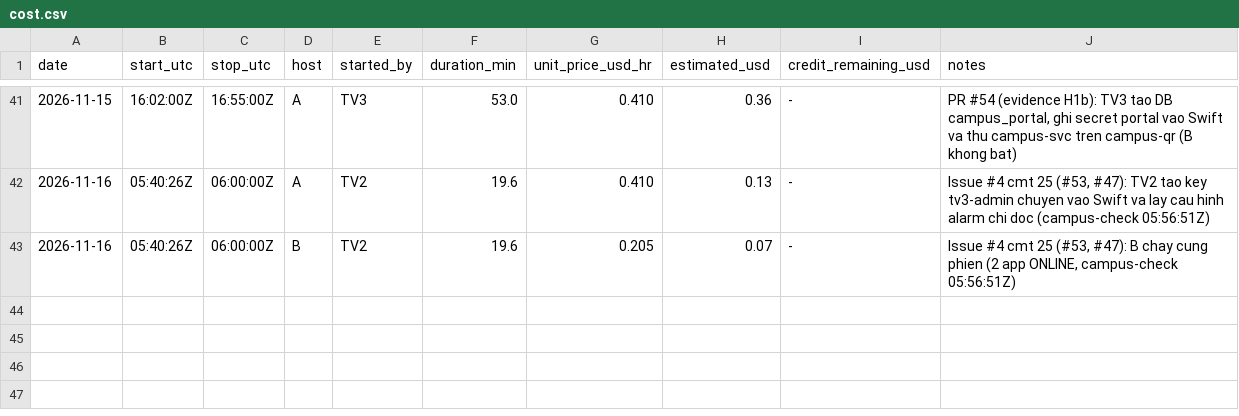
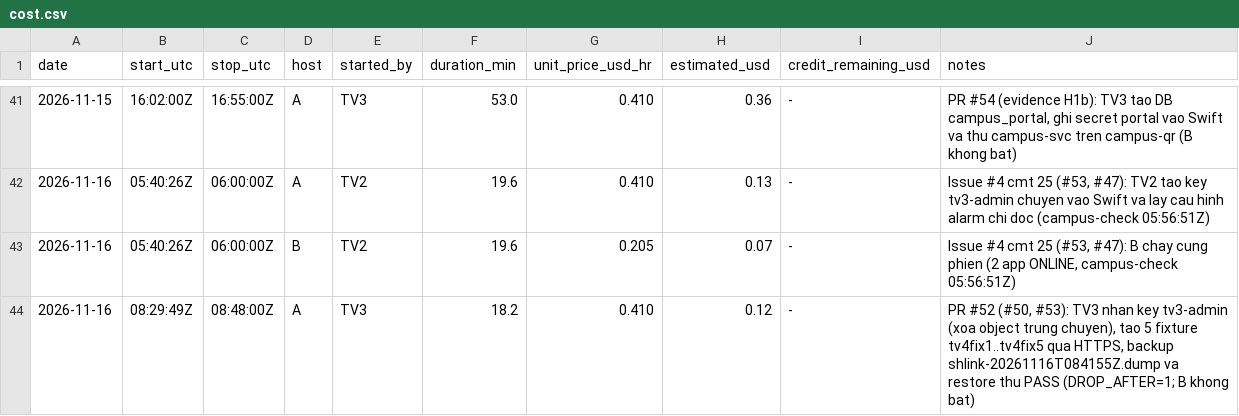
Before and after one commit to luongkien25/campuslink, a CSV file: cost.csv, drawn as a sheet; only a part is shown, gaps mark what is left out; the diff names each change by its address in the sheet, - before the commit and + after, or states it on an @@ line.

Commit message:
[FR-INF-16][FR-INF-21] cap nhat phien H5 tren cum chieu 16/11 vao cost.csv va acceptance.md (#50)

```diff
--- a/cost.csv
+++ b/cost.csv
+row 44: 2026-11-16 | 08:29:49Z | 08:48:00Z | A | TV3 | 18.2 | 0.410 | 0.12 | - | PR #52 (#50, #53): TV3 nhan key tv3-admin (xoa object trung chuyen), tao 5 fixture tv4fix1..tv4fix5 qua HTTPS, backup shlink-20261116T084155Z.dump va restore thu PASS (DROP_AFTER=1; B khong bat)
```
Also changed, not shown: evidence/cost.csv, 1 other file.
